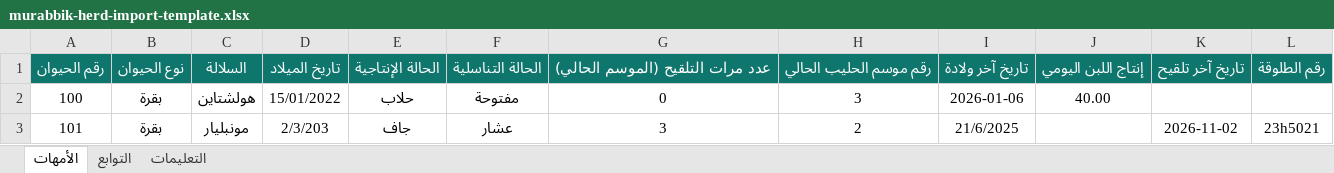
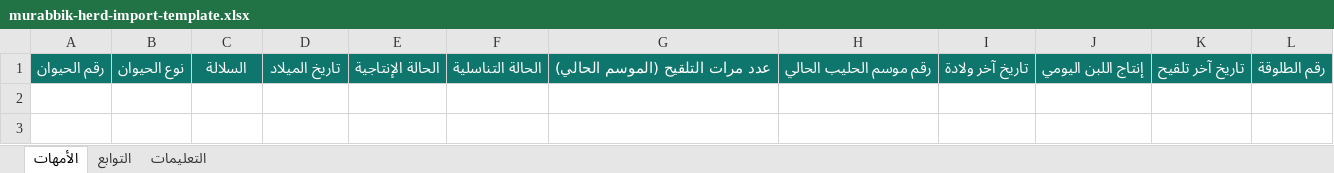
Before and after one commit to Muhammadelnaggar/murabbic-alerts, an Excel workbook: www/murabbik-herd-import-template.xlsx, sheet الأمهات, drawn as a sheet; values as stored, in another font and other column widths than the file's, no borders; conditional formats not drawn; the diff names each change by its address in the sheet, - before the commit and + after, or states it on an @@ line.

```diff
--- a/www/murabbik-herd-import-template.xlsx (sheet الأمهات)
+++ b/www/murabbik-herd-import-template.xlsx (sheet الأمهات)
-row 2: 100 | بقرة | هولشتاين | 15/01/2022 | حلاب | مفتوحة | 0 | 3 | 2026-01-06 | 40.00
-row 3: 101 | بقرة | مونبليار | 2/3/203 | جاف | عشار | 3 | 2 | 21/6/2025 |  | 2026-11-02 | 23h5021
```
